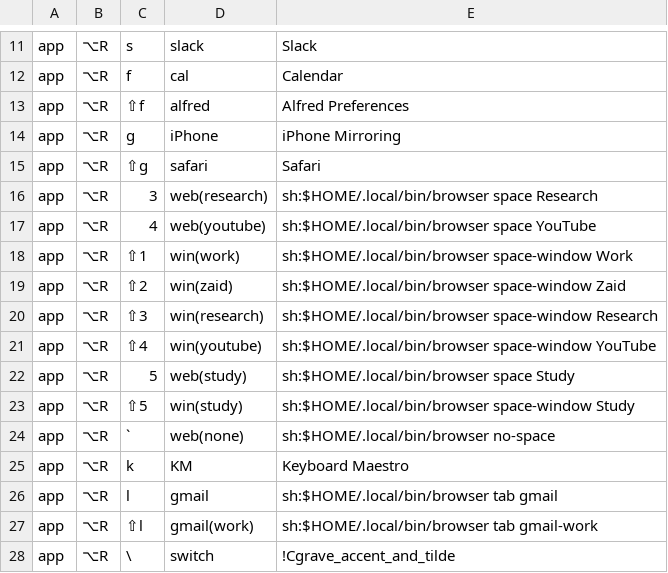
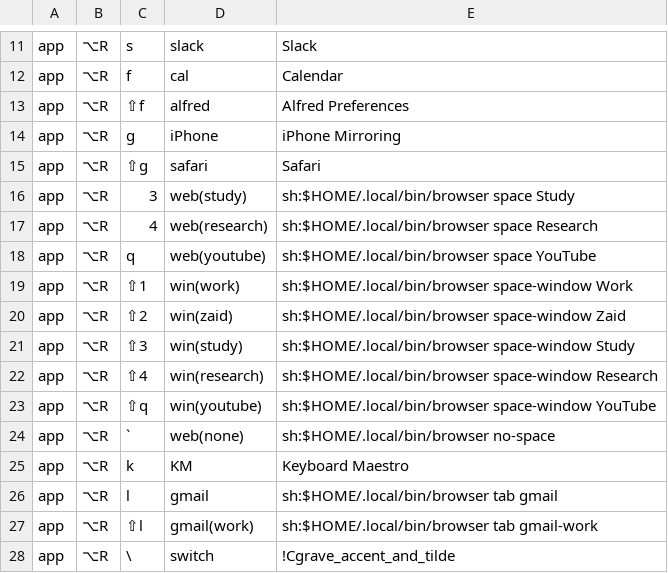
Before and after one commit to azaidrahman/zaid-sani-dotfiles, a TSV file: dot_config/private_karabiner/data/keymap-index.tsv, drawn as a sheet; only a part is shown, gaps mark what is left out.

```diff
--- a/dot_config/private_karabiner/data/keymap-index.tsv
+++ b/dot_config/private_karabiner/data/keymap-index.tsv
@@ -15,10 +15,10 @@ app	⌥R	g	iPhone	iPhone Mirroring
 app	⌥R	⇧g	safari	Safari
-app	⌥R	3	web(research)	sh:$HOME/.local/bin/browser space Research
-app	⌥R	4	web(youtube)	sh:$HOME/.local/bin/browser space YouTube
+app	⌥R	3	web(study)	sh:$HOME/.local/bin/browser space Study
+app	⌥R	4	web(research)	sh:$HOME/.local/bin/browser space Research
+app	⌥R	q	web(youtube)	sh:$HOME/.local/bin/browser space YouTube
 app	⌥R	⇧1	win(work)	sh:$HOME/.local/bin/browser space-window Work
 app	⌥R	⇧2	win(zaid)	sh:$HOME/.local/bin/browser space-window Zaid
-app	⌥R	⇧3	win(research)	sh:$HOME/.local/bin/browser space-window Research
-app	⌥R	⇧4	win(youtube)	sh:$HOME/.local/bin/browser space-window YouTube
-app	⌥R	5	web(study)	sh:$HOME/.local/bin/browser space Study
-app	⌥R	⇧5	win(study)	sh:$HOME/.local/bin/browser space-window Study
+app	⌥R	⇧3	win(study)	sh:$HOME/.local/bin/browser space-window Study
+app	⌥R	⇧4	win(research)	sh:$HOME/.local/bin/browser space-window Research
+app	⌥R	⇧q	win(youtube)	sh:$HOME/.local/bin/browser space-window YouTube
 app	⌥R	`	web(none)	sh:$HOME/.local/bin/browser no-space
```
Also changed, not shown: 2 other files.
